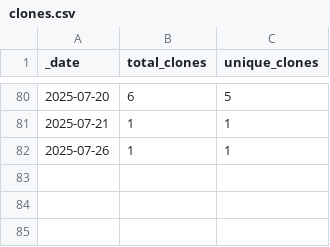
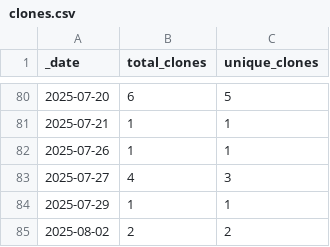
Before and after one commit to JotaKas/GenoClust-DEC, a CSV file: traffic/clones.csv, drawn as a sheet; only a part is shown, gaps mark what is left out; the diff names each change by its address in the sheet, - before the commit and + after, or states it on an @@ line.

```diff
--- a/traffic/clones.csv
+++ b/traffic/clones.csv
+row 83: 2025-07-27 | 4 | 3
+row 84: 2025-07-29 | 1 | 1
+row 85: 2025-08-02 | 2 | 2
```
Also changed, not shown: 1 other file.
